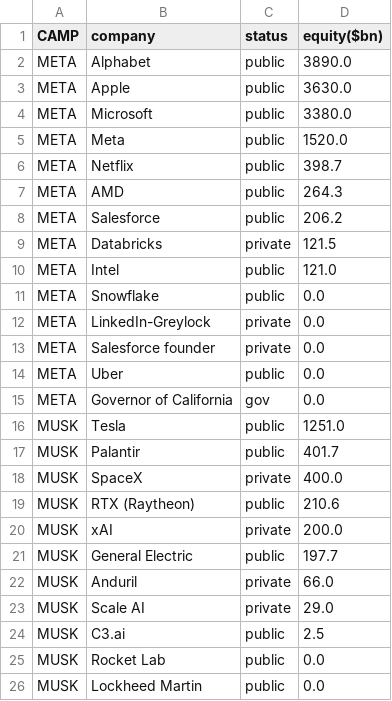
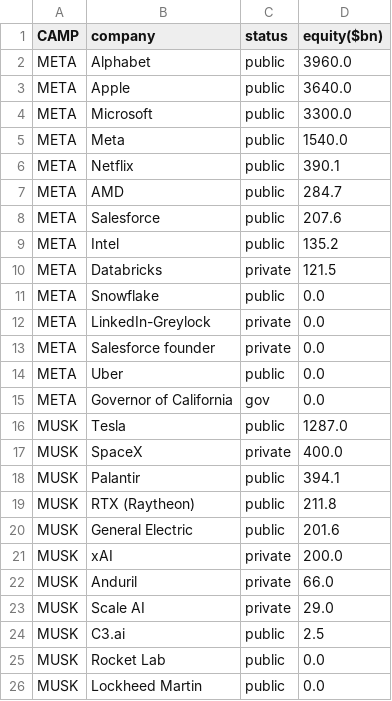
Before and after one commit to ayeeff/fiefdom, a CSV file: data/sumtotal.csv, drawn as a sheet; only a part is shown; the diff covers the shown part only.

```diff
--- a/data/sumtotal.csv
+++ b/data/sumtotal.csv
@@ -1,11 +1,11 @@
 CAMP,company,status,equity($bn)
-META,Alphabet,public,3890.0
-META,Apple,public,3630.0
-META,Microsoft,public,3380.0
-META,Meta,public,1520.0
-META,Netflix,public,398.7
-META,AMD,public,264.3
-META,Salesforce,public,206.2
+META,Alphabet,public,3960.0
+META,Apple,public,3640.0
+META,Microsoft,public,3300.0
+META,Meta,public,1540.0
+META,Netflix,public,390.1
+META,AMD,public,284.7
+META,Salesforce,public,207.6
+META,Intel,public,135.2
 META,Databricks,private,121.5
-META,Intel,public,121.0
 META,Snowflake,public,0.0
@@ -15,8 +15,8 @@ META,Uber,public,0.0
 META,Governor of California,gov,0.0
-MUSK,Tesla,public,1251.0
-MUSK,Palantir,public,401.7
+MUSK,Tesla,public,1287.0
 MUSK,SpaceX,private,400.0
-MUSK,RTX (Raytheon),public,210.6
+MUSK,Palantir,public,394.1
+MUSK,RTX (Raytheon),public,211.8
+MUSK,General Electric,public,201.6
 MUSK,xAI,private,200.0
-MUSK,General Electric,public,197.7
 MUSK,Anduril,private,66.0
```
Also changed, not shown: 7 edited cells elsewhere in this file.
